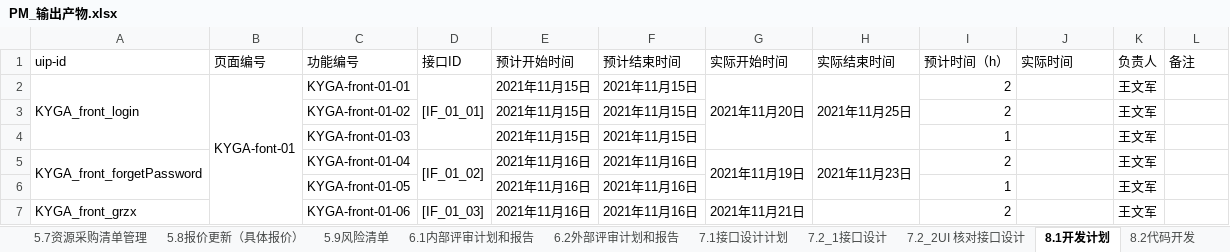
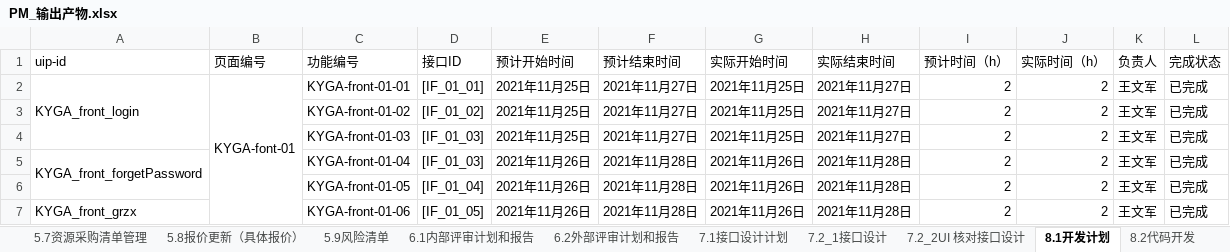
Before and after one commit to byurself/ndky_cx_pm_g1, an Excel workbook: PM_LSN_KYGA/PM_输出产物.xlsx, sheet 8.1开发计划, drawn as a sheet; only a part is shown; values as stored, in another font and other column widths than the file's, no cell formats; removed rows and columns are numbered as before the commit, all else as after; the diff covers the shown part only; the diff names each change by its address in the sheet, - before the commit and + after, or states it on an @@ line.

```diff
--- a/PM_LSN_KYGA/PM_输出产物.xlsx (sheet 8.1开发计划)
+++ b/PM_LSN_KYGA/PM_输出产物.xlsx (sheet 8.1开发计划)
-J1: 实际时间
+J1: 实际时间（h）
-L1: 备注
+L1: 完成状态
-D2:D4 merged
-E2:E4 (预计开始时间): 2021年11月15日
+E2:E4 (预计开始时间): 2021年11月25日
-F2:F4 (预计结束时间): 2021年11月15日
+F2:F4 (预计结束时间): 2021年11月27日
-G2 (实际开始时间): 2021年11月20日
+G2 (实际开始时间): 2021年11月25日
-G2:G4 merged
-H2 (实际结束时间): 2021年11月25日
+H2 (实际结束时间): 2021年11月27日
-H2:H4 merged
-J2:J7 (实际时间（h）): (empty)
+J2:J7 (实际时间（h）): 2
-L2:L7 (完成状态): (empty)
+L2:L7 (完成状态): 已完成
-D3 (接口ID): (empty)
+D3 (接口ID): [IF_01_02]
-G3:G4 (实际开始时间): (empty)
+G3:G4 (实际开始时间): 2021年11月25日
-H3:H4 (实际结束时间): (empty)
+H3:H4 (实际结束时间): 2021年11月27日
-D4 (接口ID): (empty)
+D4 (接口ID): [IF_01_03]
-I4 (预计时间（h）): 1
+I4 (预计时间（h）): 2
-D5 (接口ID): [IF_01_02]
+D5 (接口ID): [IF_01_03]
-D5:D6 merged
-E5:E7 (预计开始时间): 2021年11月16日
+E5:E7 (预计开始时间): 2021年11月26日
-F5:F7 (预计结束时间): 2021年11月16日
+F5:F7 (预计结束时间): 2021年11月28日
-G5 (实际开始时间): 2021年11月19日
+G5 (实际开始时间): 2021年11月26日
-G5:G6 merged
-H5 (实际结束时间): 2021年11月23日
+H5 (实际结束时间): 2021年11月28日
-H5:H6 merged
-D6 (接口ID): (empty)
+D6 (接口ID): [IF_01_04]
-G6 (实际开始时间): (empty)
+G6 (实际开始时间): 2021年11月26日
-H6:H7 (实际结束时间): (empty)
+H6:H7 (实际结束时间): 2021年11月28日
-I6 (预计时间（h）): 1
+I6 (预计时间（h）): 2
-D7 (接口ID): [IF_01_03]
+D7 (接口ID): [IF_01_05]
-G7 (实际开始时间): 2021年11月21日
+G7 (实际开始时间): 2021年11月26日
-G7:G11 merged
-H7:H11 merged
```
Also changed, not shown: 1 added row, 467 edited cells and merged cells elsewhere in this sheet, sheet 8.3代码评审报告, sheet 9.2前后联调, cell formats, hidden cells, 1 other file.
